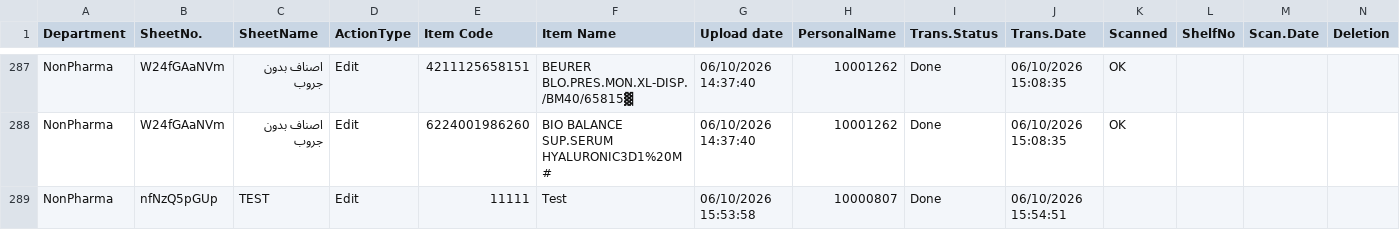
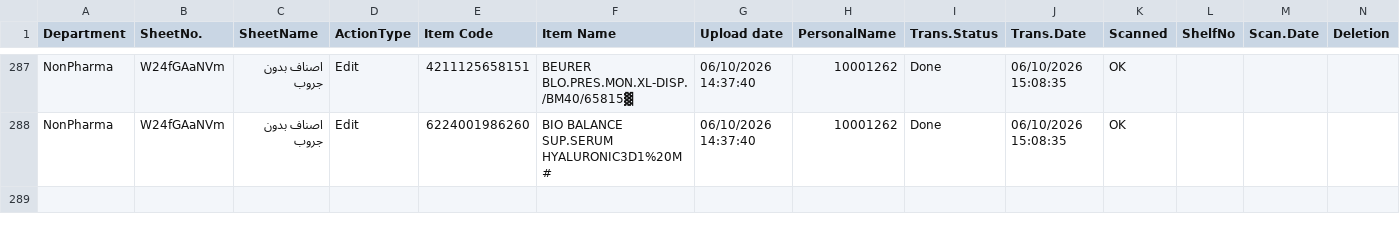
Before and after one commit to sysorapro/warehouse-scanner-Data, a CSV file: FileUploade.csv, drawn as a sheet; only a part is shown, gaps mark what is left out; rows hold the shown columns only; the diff names each change by its address in the sheet, - before the commit and + after, or states it on an @@ line.

Commit message:
Update FileUploade.csv

```diff
--- a/FileUploade.csv
+++ b/FileUploade.csv
-row 289: NonPharma | nfNzQ5pGUp | TEST | Edit | 11111 | Test | 06/10/2026 15:53:58 | 10000807 | Done | 06/10/2026 15:54:51
```
